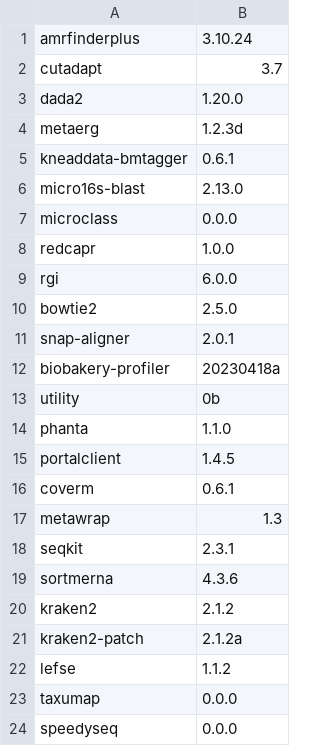
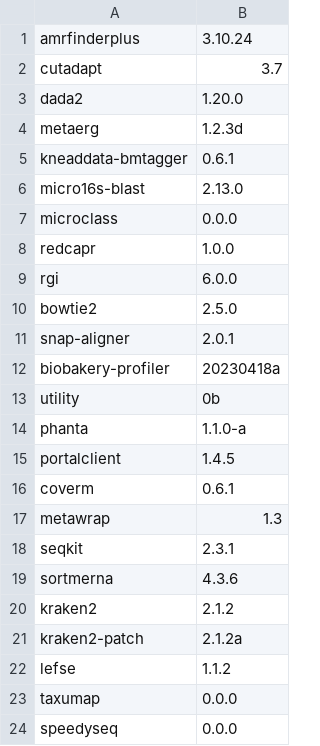
Before and after one commit to vdblab/dockerfiles, a CSV file: build_manifest.csv, drawn as a sheet.

```diff
--- a/build_manifest.csv
+++ b/build_manifest.csv
@@ -13,3 +13,3 @@ biobakery-profiler,20230418a
 utility,0b
-phanta,1.1.0
+phanta,1.1.0-a
 portalclient,1.4.5
```
Also changed, not shown: 1 other file.
